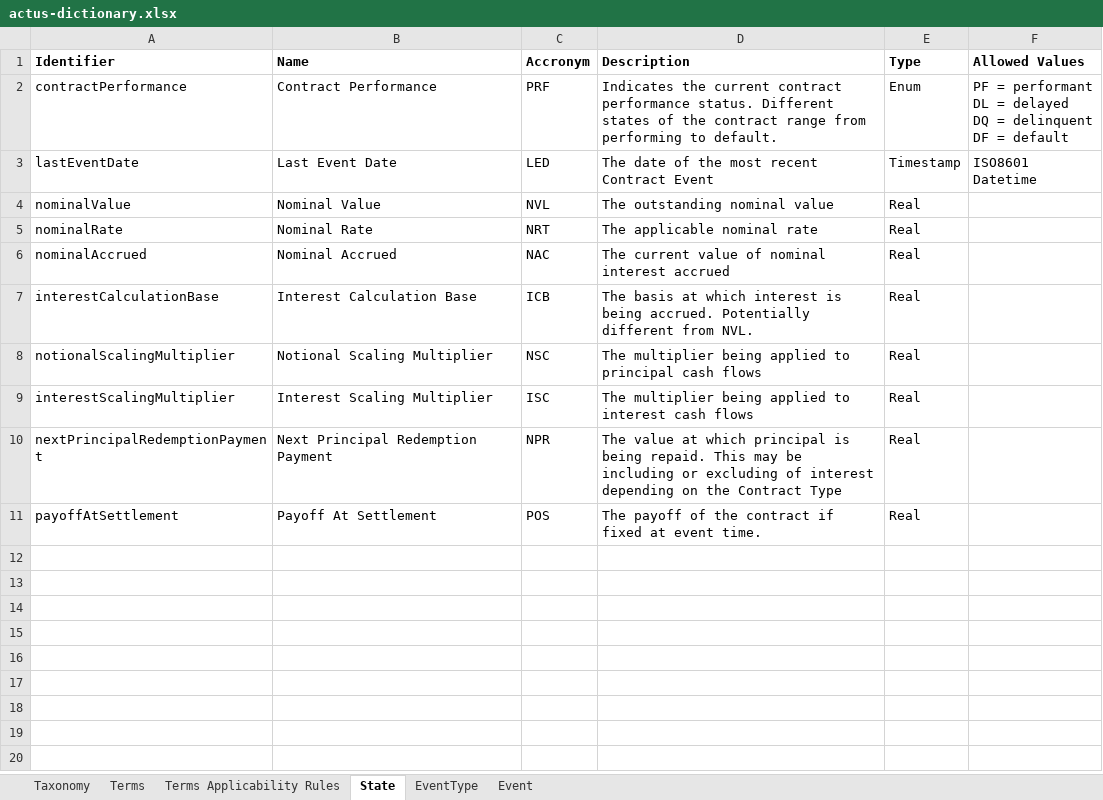
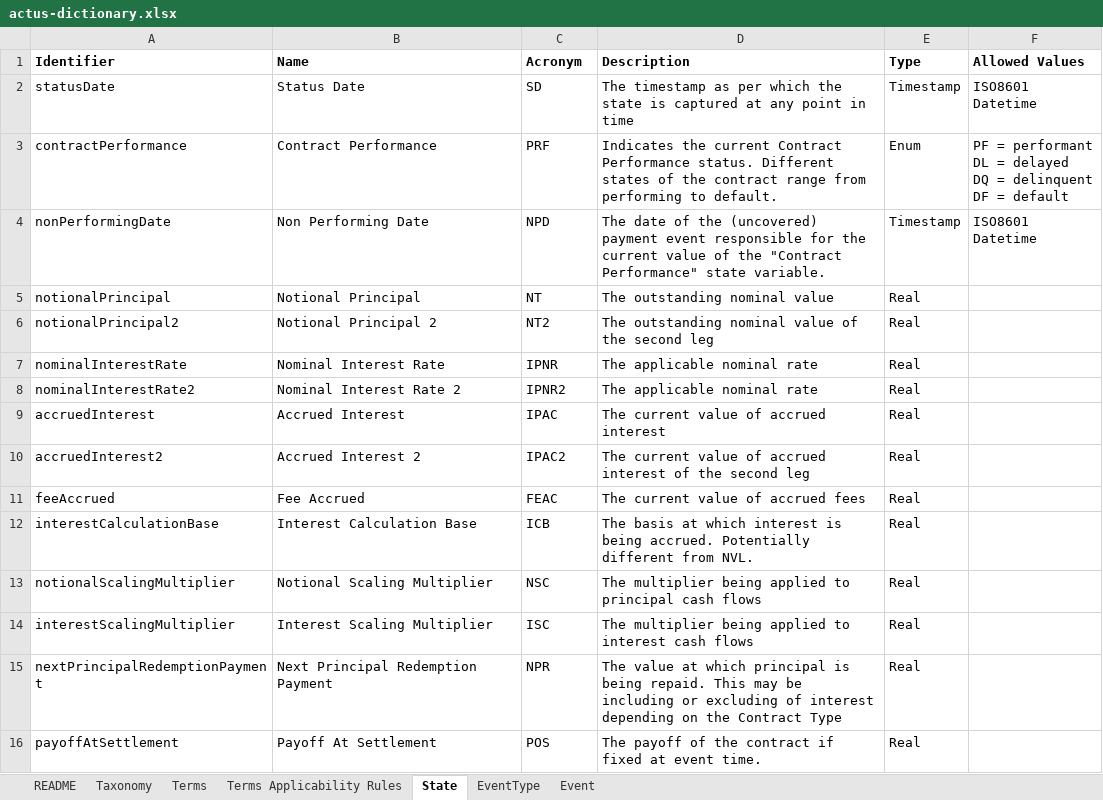
Before and after one commit to actusfrf/actus-dictionary, an Excel workbook: actus-dictionary.xlsx, sheet State, drawn as a sheet; values as stored, in another font and other column widths than the file's, no borders; charts and pictures not drawn; removed rows and columns are numbered as before the commit, all else as after; the diff names each change by its address in the sheet, - before the commit and + after, or states it on an @@ line.

```diff
--- a/actus-dictionary.xlsx (sheet State)
+++ b/actus-dictionary.xlsx (sheet State)
+sheet tab: README
-C1: Accronym
+C1: Acronym
+row 2: statusDate | Status Date | SD | The timestamp as per which the state is captured at any point in time | Timestamp | ISO8601 Datetime
-D3 (Description): …the current contract performance status. Different…
+D3 (Description): …the current Contract Performance status. Different…
-row 3: lastEventDate | Last Event Date | LED | The date of the most recent Contract Event | Timestamp | ISO8601 Datetime
+row 4: nonPerformingDate | Non Performing Date | NPD | The date of the (uncovered) payment event responsible for the current value of the "Contract Performance" state variable. | Timestamp | ISO8601 Datetime
-A5 (Identifier): nominalValue
+A5 (Identifier): notionalPrincipal
-B5 (Name): Nominal Value
+B5 (Name): Notional Principal
-C5 (Acronym): NVL
+C5 (Acronym): NT
+row 6: notionalPrincipal2 | Notional Principal 2 | NT2 | The outstanding nominal value of the second leg | Real
-A7 (Identifier): nominalRate
+A7 (Identifier): nominalInterestRate
-B7 (Name): Nominal Rate
+B7 (Name): Nominal Interest Rate
-C7 (Acronym): NRT
+C7 (Acronym): IPNR
-row 6: nominalAccrued | Nominal Accrued | NAC | The current value of nominal interest accrued | Real
+row 8: nominalInterestRate2 | Nominal Interest Rate 2 | IPNR2 | The applicable nominal rate | Real
+row 9: accruedInterest | Accrued Interest | IPAC | The current value of accrued interest | Real
+row 10: accruedInterest2 | Accrued Interest 2 | IPAC2 | The current value of accrued interest of the second leg | Real
+row 11: feeAccrued | Fee Accrued | FEAC | The current value of accrued fees | Real
```
Also changed, not shown: sheet Terms, sheet Taxonomy, sheet EventType, charts or pictures, 8 other files.
